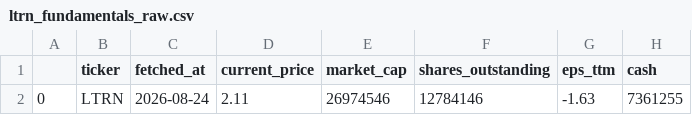
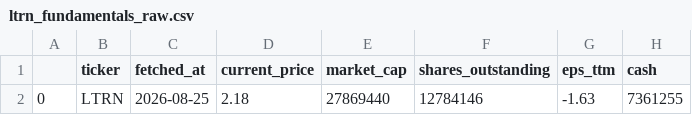
Before and after one commit to averma-ltrn/ltrn-stock-analyzer, a CSV file: data/raw/ltrn_fundamentals_raw.csv, drawn as a sheet; only a part is shown; the diff names each change by its address in the sheet, - before the commit and + after, or states it on an @@ line.

```diff
--- a/data/raw/ltrn_fundamentals_raw.csv
+++ b/data/raw/ltrn_fundamentals_raw.csv
-C2 (fetched_at): 2026-08-24
+C2 (fetched_at): 2026-08-25
-D2 (current_price): 2.11
+D2 (current_price): 2.18
-E2 (market_cap): 26974546
+E2 (market_cap): 27869440
```
Also changed, not shown: data/processed/ltrn_indicators.csv, data/raw/ltrn_prices_raw.csv, 1 other file.
